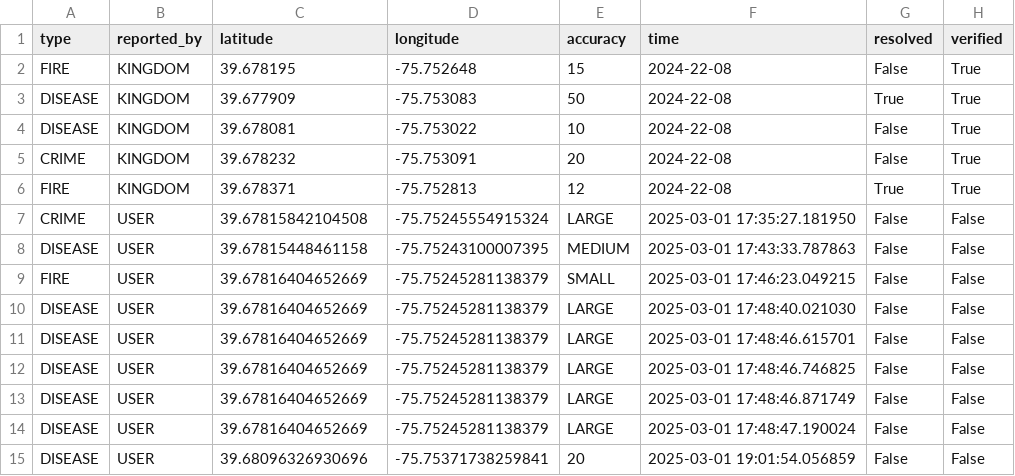
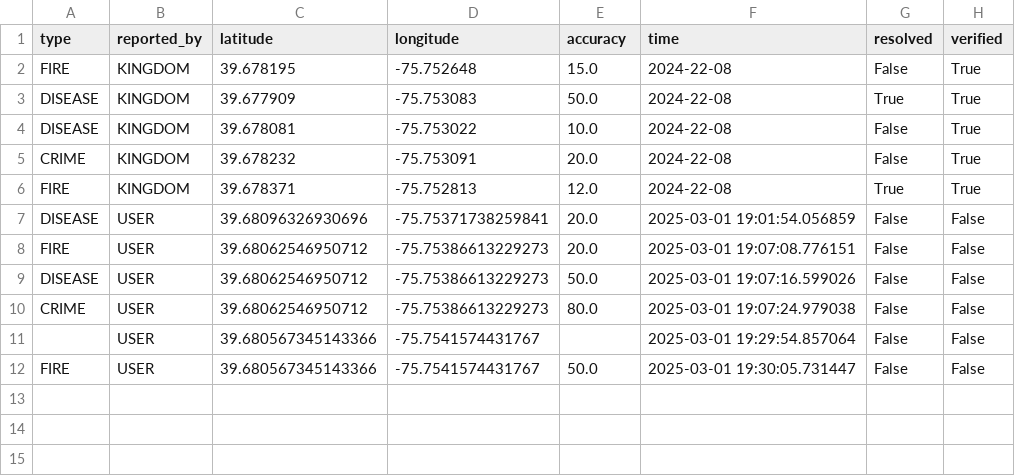
Before and after one commit to SalvatoreLaMarca1/HenHacks, a CSV file: data.csv, drawn as a sheet.

```diff
--- a/data.csv
+++ b/data.csv
@@ -1,15 +1,12 @@
 type,reported_by,latitude,longitude,accuracy,time,resolved,verified
-FIRE,KINGDOM,39.678195,-75.752648,15,2024-22-08,False,True
-DISEASE,KINGDOM,39.677909,-75.753083,50,2024-22-08,True,True
-DISEASE,KINGDOM,39.678081,-75.753022,10,2024-22-08,False,True
-CRIME,KINGDOM,39.678232,-75.753091,20,2024-22-08,False,True
-FIRE,KINGDOM,39.678371,-75.752813,12,2024-22-08,True,True
-CRIME,USER,39.67815842104508,-75.75245554915324,LARGE,2025-03-01 17:35:27.181950,False,False
-DISEASE,USER,39.67815448461158,-75.75243100007395,MEDIUM,2025-03-01 17:43:33.787863,False,False
-FIRE,USER,39.67816404652669,-75.75245281138379,SMALL,2025-03-01 17:46:23.049215,False,False
-DISEASE,USER,39.67816404652669,-75.75245281138379,LARGE,2025-03-01 17:48:40.021030,False,False
-DISEASE,USER,39.67816404652669,-75.75245281138379,LARGE,2025-03-01 17:48:46.615701,False,False
-DISEASE,USER,39.67816404652669,-75.75245281138379,LARGE,2025-03-01 17:48:46.746825,False,False
-DISEASE,USER,39.67816404652669,-75.75245281138379,LARGE,2025-03-01 17:48:46.871749,False,False
-DISEASE,USER,39.67816404652669,-75.75245281138379,LARGE,2025-03-01 17:48:47.190024,False,False
-DISEASE,USER,39.68096326930696,-75.75371738259841,20,2025-03-01 19:01:54.056859,False,False
+FIRE,KINGDOM,39.678195,-75.752648,15.0,2024-22-08,False,True
+DISEASE,KINGDOM,39.677909,-75.753083,50.0,2024-22-08,True,True
+DISEASE,KINGDOM,39.678081,-75.753022,10.0,2024-22-08,False,True
+CRIME,KINGDOM,39.678232,-75.753091,20.0,2024-22-08,False,True
+FIRE,KINGDOM,39.678371,-75.752813,12.0,2024-22-08,True,True
+DISEASE,USER,39.68096326930696,-75.75371738259841,20.0,2025-03-01 19:01:54.056859,False,False
+FIRE,USER,39.68062546950712,-75.75386613229273,20.0,2025-03-01 19:07:08.776151,False,False
+DISEASE,USER,39.68062546950712,-75.75386613229273,50.0,2025-03-01 19:07:16.599026,False,False
+CRIME,USER,39.68062546950712,-75.75386613229273,80.0,2025-03-01 19:07:24.979038,False,False
+,USER,39.680567345143366,-75.7541574431767,,2025-03-01 19:29:54.857064,False,False
+FIRE,USER,39.680567345143366,-75.7541574431767,50.0,2025-03-01 19:30:05.731447,False,False
```
Also changed, not shown: 2 other files.
